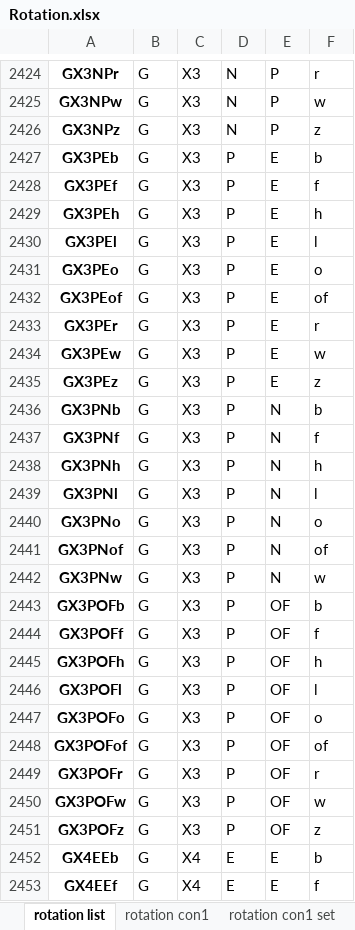
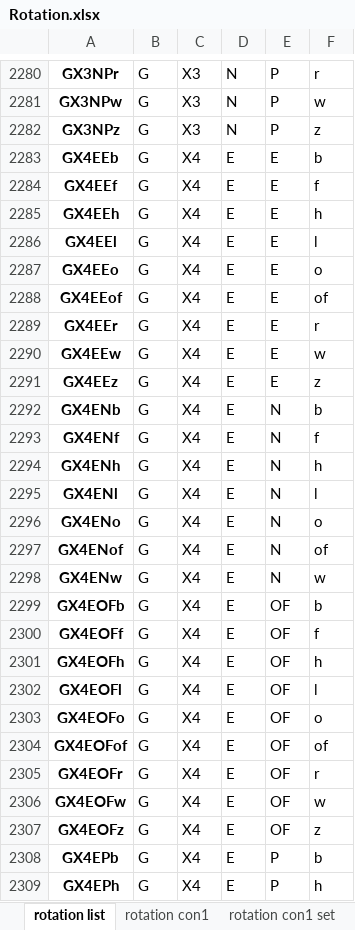
Before and after one commit to youngmr290/Australian-Farm-Optimisation-Model, an Excel workbook: Rotation.xlsx, sheet rotation list, drawn as a sheet; only a part is shown, gaps mark what is left out; the shorter side is filled out with more unchanged rows; values as stored, in another font and other column widths than the file's, no borders; removed rows and columns are numbered as before the commit, all else as after; the diff covers the shown part only; the diff names each change by its address in the sheet, - before the commit and + after, or states it on an @@ line.

```diff
--- a/Rotation.xlsx (sheet rotation list)
+++ b/Rotation.xlsx (sheet rotation list)
-row 2427: GX3PEb | G | X3 | P | E | b
-row 2428: GX3PEf | G | X3 | P | E | f
-row 2429: GX3PEh | G | X3 | P | E | h
-row 2430: GX3PEl | G | X3 | P | E | l
-row 2431: GX3PEo | G | X3 | P | E | o
-row 2432: GX3PEof | G | X3 | P | E | of
-row 2433: GX3PEr | G | X3 | P | E | r
-row 2434: GX3PEw | G | X3 | P | E | w
-row 2435: GX3PEz | G | X3 | P | E | z
-row 2436: GX3PNb | G | X3 | P | N | b
-row 2437: GX3PNf | G | X3 | P | N | f
-row 2438: GX3PNh | G | X3 | P | N | h
-row 2439: GX3PNl | G | X3 | P | N | l
-row 2440: GX3PNo | G | X3 | P | N | o
-row 2441: GX3PNof | G | X3 | P | N | of
-row 2442: GX3PNw | G | X3 | P | N | w
-row 2443: GX3POFb | G | X3 | P | OF | b
-row 2444: GX3POFf | G | X3 | P | OF | f
-row 2445: GX3POFh | G | X3 | P | OF | h
-row 2446: GX3POFl | G | X3 | P | OF | l
-row 2447: GX3POFo | G | X3 | P | OF | o
-row 2448: GX3POFof | G | X3 | P | OF | of
-row 2449: GX3POFr | G | X3 | P | OF | r
-row 2450: GX3POFw | G | X3 | P | OF | w
-row 2451: GX3POFz | G | X3 | P | OF | z
```
Also changed, not shown: 4 added rows and 194 removed rows elsewhere in this sheet, sheet rotation con1, sheet rotation con1 set, other sheet tabs, hidden cells, Property.xlsx, 17 other files.
